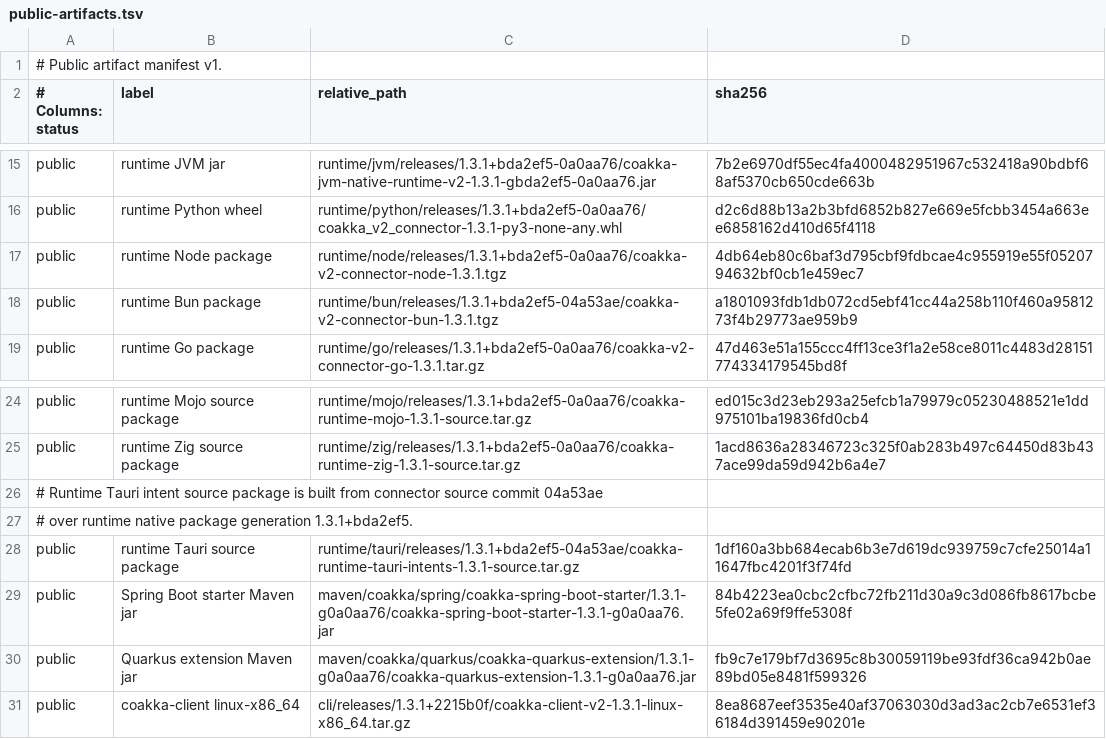
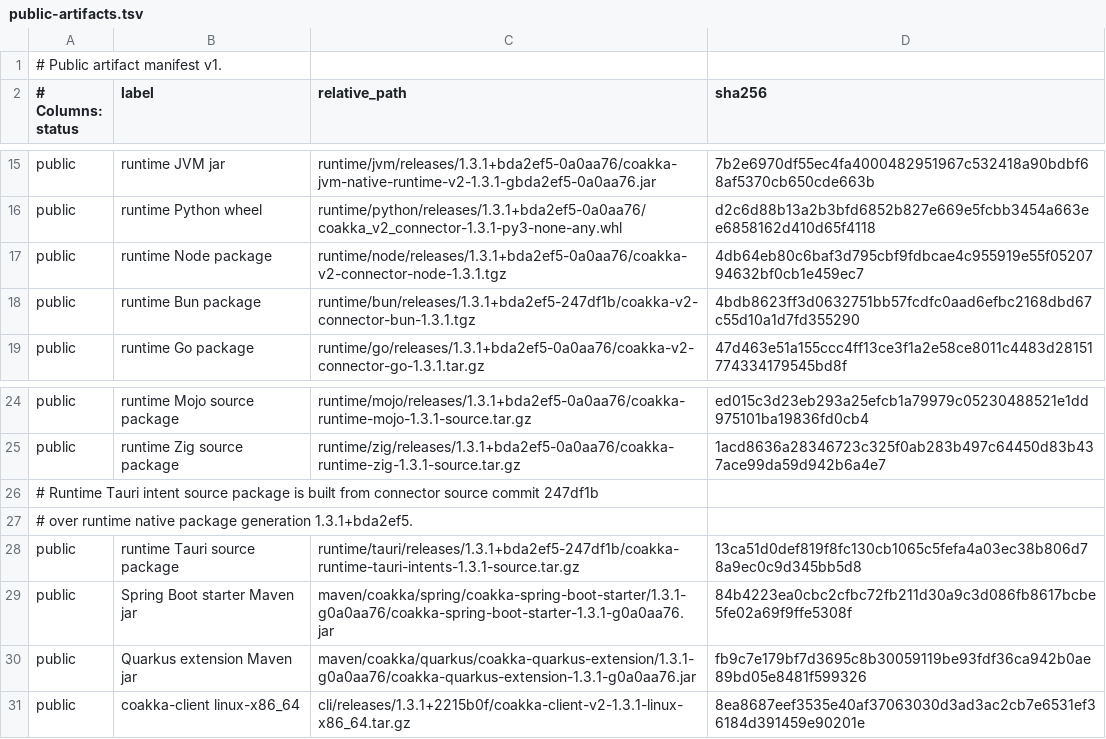
Before and after one commit to phuong-tran/coakka-publish, a TSV file: artifacts/public-artifacts.tsv, drawn as a sheet; only a part is shown, gaps mark what is left out.

```diff
--- a/artifacts/public-artifacts.tsv
+++ b/artifacts/public-artifacts.tsv
@@ -17,3 +17,3 @@ public	runtime Python wheel	runtime/python/releases/1.3.1+bda2ef5-0a0aa76/coakka
 public	runtime Node package	runtime/node/releases/1.3.1+bda2ef5-0a0aa76/coakka-v2-connector-node-1.3.1.tgz	4db64eb80c6baf3d795cbf9fdbcae4c955919e55f0520794632bf0cb1e459ec7
-public	runtime Bun package	runtime/bun/releases/1.3.1+bda2ef5-04a53ae/coakka-v2-connector-bun-1.3.1.tgz	a1801093fdb1db072cd5ebf41cc44a258b110f460a9581273f4b29773ae959b9
+public	runtime Bun package	runtime/bun/releases/1.3.1+bda2ef5-247df1b/coakka-v2-connector-bun-1.3.1.tgz	4bdb8623ff3d0632751bb57fcdfc0aad6efbc2168dbd67c55d10a1d7fd355290
 public	runtime Go package	runtime/go/releases/1.3.1+bda2ef5-0a0aa76/coakka-v2-connector-go-1.3.1.tar.gz	47d463e51a155ccc4ff13ce3f1a2e58ce8011c4483d28151774334179545bd8f
@@ -25,5 +25,5 @@ public	runtime Mojo source package	runtime/mojo/releases/1.3.1+bda2ef5-0a0aa76/c
 public	runtime Zig source package	runtime/zig/releases/1.3.1+bda2ef5-0a0aa76/coakka-runtime-zig-1.3.1-source.tar.gz	1acd8636a28346723c325f0ab283b497c64450d83b437ace99da59d942b6a4e7
-# Runtime Tauri intent source package is built from connector source commit 04a53ae
+# Runtime Tauri intent source package is built from connector source commit 247df1b
 # over runtime native package generation 1.3.1+bda2ef5.
-public	runtime Tauri source package	runtime/tauri/releases/1.3.1+bda2ef5-04a53ae/coakka-runtime-tauri-intents-1.3.1-source.tar.gz	1df160a3bb684ecab6b3e7d619dc939759c7cfe25014a11647fbc4201f3f74fd
+public	runtime Tauri source package	runtime/tauri/releases/1.3.1+bda2ef5-247df1b/coakka-runtime-tauri-intents-1.3.1-source.tar.gz	13ca51d0def819f8fc130cb1065c5fefa4a03ec38b806d78a9ec0c9d345bb5d8
 public	Spring Boot starter Maven jar	maven/coakka/spring/coakka-spring-boot-starter/1.3.1-g0a0aa76/coakka-spring-boot-starter-1.3.1-g0a0aa76.jar	84b4223ea0cbc2cfbc72fb211d30a9c3d086fb8617bcbe5fe02a69f9ffe5308f
```
Also changed, not shown: 14 other files.
